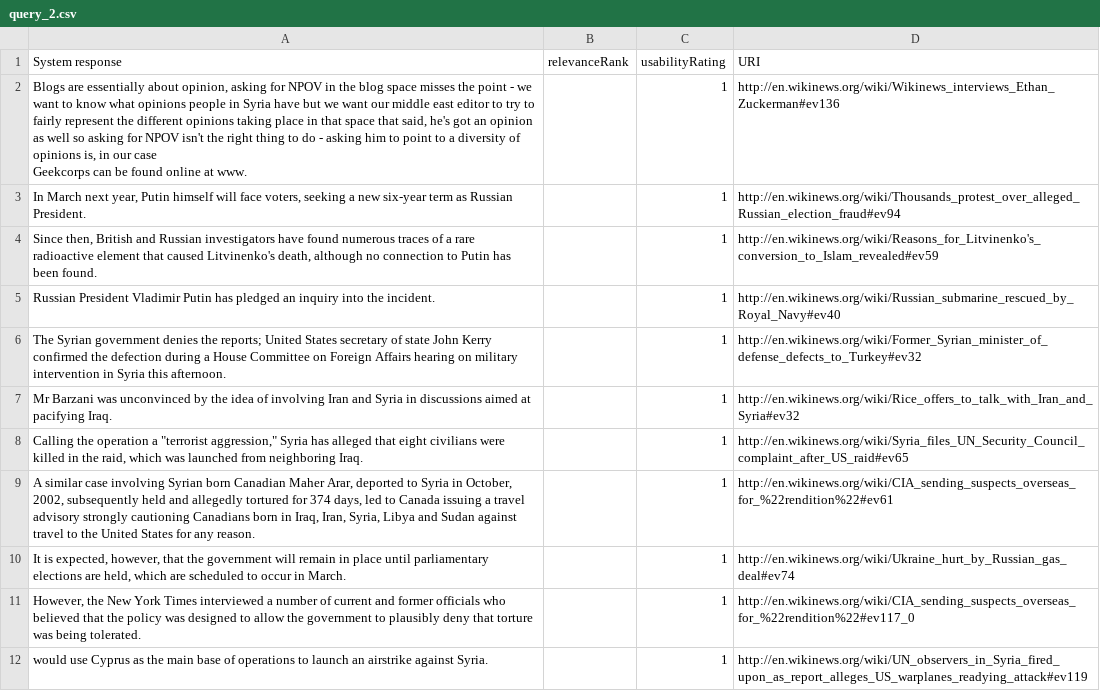
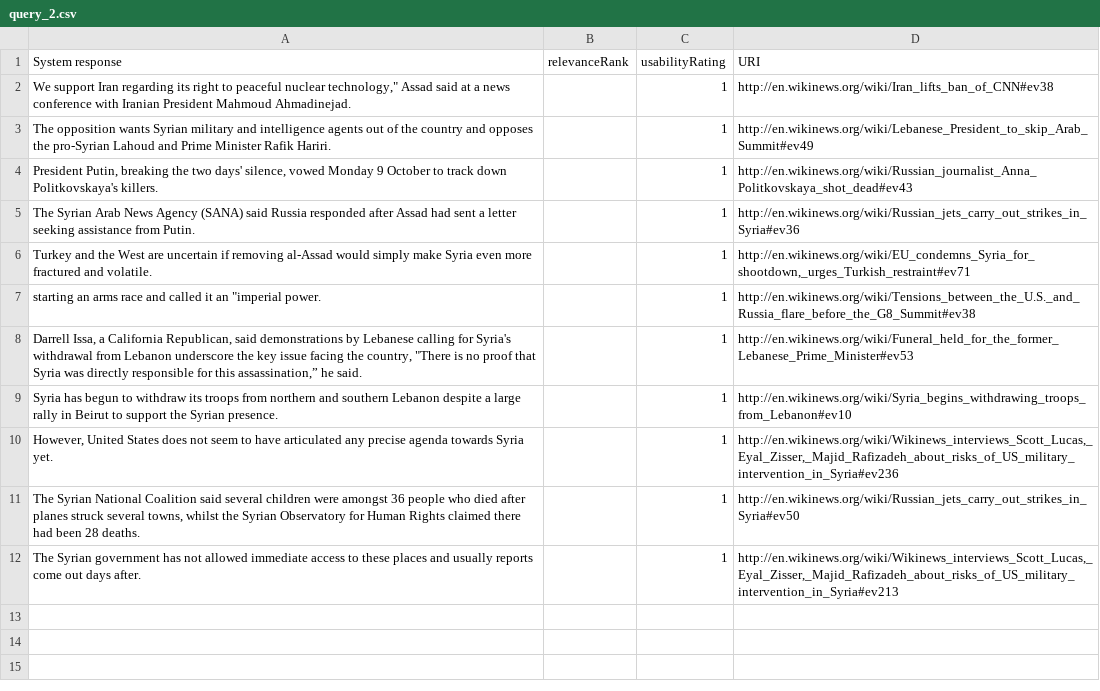
Before and after one commit to ukcvo/NewsTeller, a CSV file: resources/benchmark/userModel/usr_01/query_2.csv, drawn as a sheet.

```diff
--- a/resources/benchmark/userModel/usr_01/query_2.csv
+++ b/resources/benchmark/userModel/usr_01/query_2.csv
@@ -1,14 +1,12 @@
 System response;relevanceRank;usabilityRating;URI
-"Blogs are essentially about opinion, asking for NPOV in the blog space misses the point - we want to know what opinions people in Syria have but we want our middle east editor to try to fairly represent the different opinions taking place in that space that said, he's got an opinion as well so asking for NPOV isn't the right thing to do - asking him to point to a diversity of opinions is, in our case
-
-Geekcorps can be found online at www.";;1;http://en.wikinews.org/wiki/Wikinews_interviews_Ethan_Zuckerman#ev136
-In March next year, Putin himself will face voters, seeking a new six-year term as Russian President.;;1;http://en.wikinews.org/wiki/Thousands_protest_over_alleged_Russian_election_fraud#ev94
-Since then, British and Russian investigators have found numerous traces of a rare radioactive element that caused Litvinenko's death, although no connection to Putin has been found.;;1;http://en.wikinews.org/wiki/Reasons_for_Litvinenko's_conversion_to_Islam_revealed#ev59
-Russian President Vladimir Putin has pledged an inquiry into the incident.;;1;http://en.wikinews.org/wiki/Russian_submarine_rescued_by_Royal_Navy#ev40
-"The Syrian government denies the reports; United States secretary of state John Kerry confirmed the defection during a House Committee on Foreign Affairs hearing on military intervention in Syria this afternoon.";;1;http://en.wikinews.org/wiki/Former_Syrian_minister_of_defense_defects_to_Turkey#ev32
-Mr Barzani was unconvinced by the idea of involving Iran and Syria in discussions aimed at pacifying Iraq.;;1;http://en.wikinews.org/wiki/Rice_offers_to_talk_with_Iran_and_Syria#ev32
-"Calling the operation a ""terrorist aggression,"" Syria has alleged that eight civilians were killed in the raid, which was launched from neighboring Iraq.";;1;http://en.wikinews.org/wiki/Syria_files_UN_Security_Council_complaint_after_US_raid#ev65
-A similar case involving Syrian born Canadian Maher Arar, deported to Syria in October, 2002, subsequently held and allegedly tortured for 374 days, led to Canada issuing a travel advisory strongly cautioning Canadians born in Iraq, Iran, Syria, Libya and Sudan against travel to the United States for any reason.;;1;http://en.wikinews.org/wiki/CIA_sending_suspects_overseas_for_%22rendition%22#ev61
-It is expected, however, that the government will remain in place until parliamentary elections are held, which are scheduled to occur in March.;;1;http://en.wikinews.org/wiki/Ukraine_hurt_by_Russian_gas_deal#ev74
-However, the New York Times interviewed a number of current and former officials who believed that the policy was designed to allow the government to plausibly deny that torture was being tolerated.;;1;http://en.wikinews.org/wiki/CIA_sending_suspects_overseas_for_%22rendition%22#ev117_0
-would use Cyprus as the main base of operations to launch an airstrike against Syria.;;1;http://en.wikinews.org/wiki/UN_observers_in_Syria_fired_upon_as_report_alleges_US_warplanes_readying_attack#ev119
+"We support Iran regarding its right to peaceful nuclear technology,"" Assad said at a news conference with Iranian President Mahmoud Ahmadinejad.";;1;http://en.wikinews.org/wiki/Iran_lifts_ban_of_CNN#ev38
+The opposition wants Syrian military and intelligence agents out of the country and opposes the pro-Syrian Lahoud and Prime Minister Rafik Hariri.;;1;http://en.wikinews.org/wiki/Lebanese_President_to_skip_Arab_Summit#ev49
+President Putin, breaking the two days' silence, vowed Monday 9 October to track down Politkovskaya's killers.;;1;http://en.wikinews.org/wiki/Russian_journalist_Anna_Politkovskaya_shot_dead#ev43
+The Syrian Arab News Agency (SANA) said Russia responded after Assad had sent a letter seeking assistance from Putin.;;1;http://en.wikinews.org/wiki/Russian_jets_carry_out_strikes_in_Syria#ev36
+Turkey and the West are uncertain if removing al-Assad would simply make Syria even more fractured and volatile.;;1;http://en.wikinews.org/wiki/EU_condemns_Syria_for_shootdown,_urges_Turkish_restraint#ev71
+"starting an arms race and called it an ""imperial power.";;1;http://en.wikinews.org/wiki/Tensions_between_the_U.S._and_Russia_flare_before_the_G8_Summit#ev38
+"Darrell Issa, a California Republican, said demonstrations by Lebanese calling for Syria's withdrawal from Lebanon underscore the key issue facing the country, ""There is no proof that Syria was directly responsible for this assassination,” he said.";;1;http://en.wikinews.org/wiki/Funeral_held_for_the_former_Lebanese_Prime_Minister#ev53
+Syria has begun to withdraw its troops from northern and southern Lebanon despite a large rally in Beirut to support the Syrian presence.;;1;http://en.wikinews.org/wiki/Syria_begins_withdrawing_troops_from_Lebanon#ev10
+However, United States does not seem to have articulated any precise agenda towards Syria yet.;;1;http://en.wikinews.org/wiki/Wikinews_interviews_Scott_Lucas,_Eyal_Zisser,_Majid_Rafizadeh_about_risks_of_US_military_intervention_in_Syria#ev236
+The Syrian National Coalition said several children were amongst 36 people who died after planes struck several towns, whilst the Syrian Observatory for Human Rights claimed there had been 28 deaths.;;1;http://en.wikinews.org/wiki/Russian_jets_carry_out_strikes_in_Syria#ev50
+The Syrian government has not allowed immediate access to these places and usually reports come out days after.;;1;http://en.wikinews.org/wiki/Wikinews_interviews_Scott_Lucas,_Eyal_Zisser,_Majid_Rafizadeh_about_risks_of_US_military_intervention_in_Syria#ev213
```
Also changed, not shown: resources/benchmark/userModel/usr_01.csv, resources/benchmark/userModel/usr_01/query_1.csv, 30 other files.
